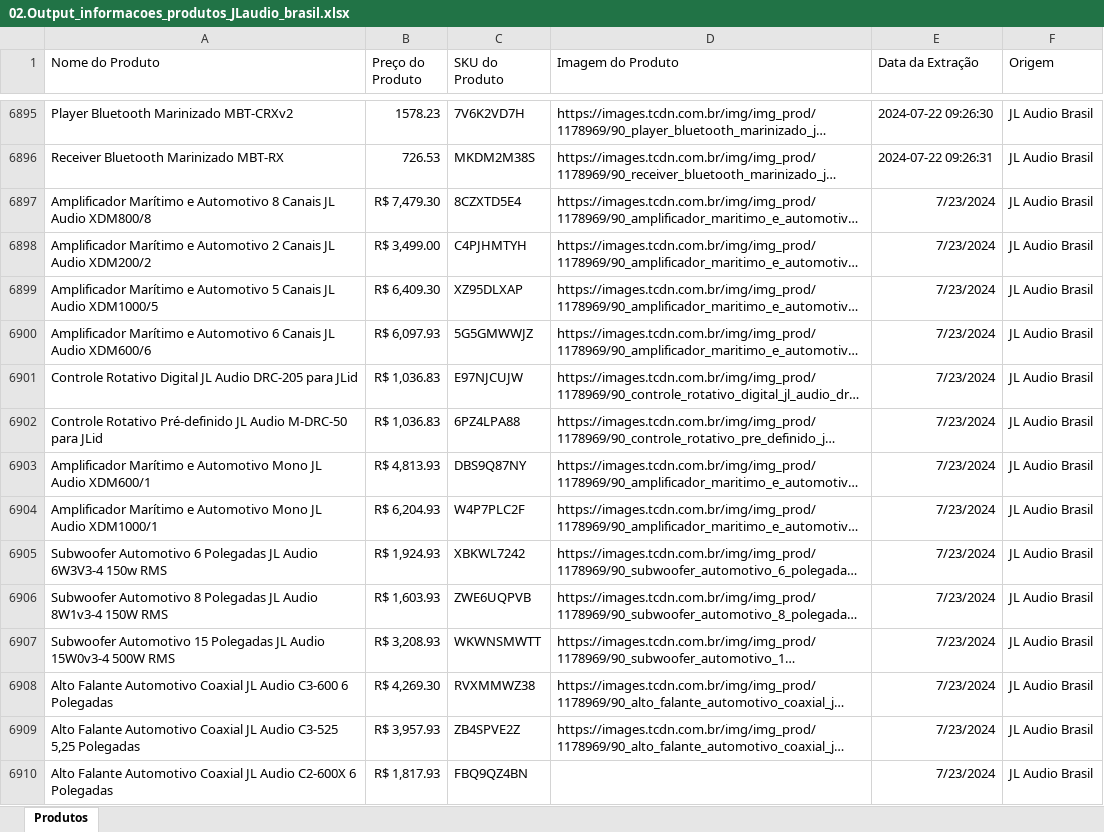
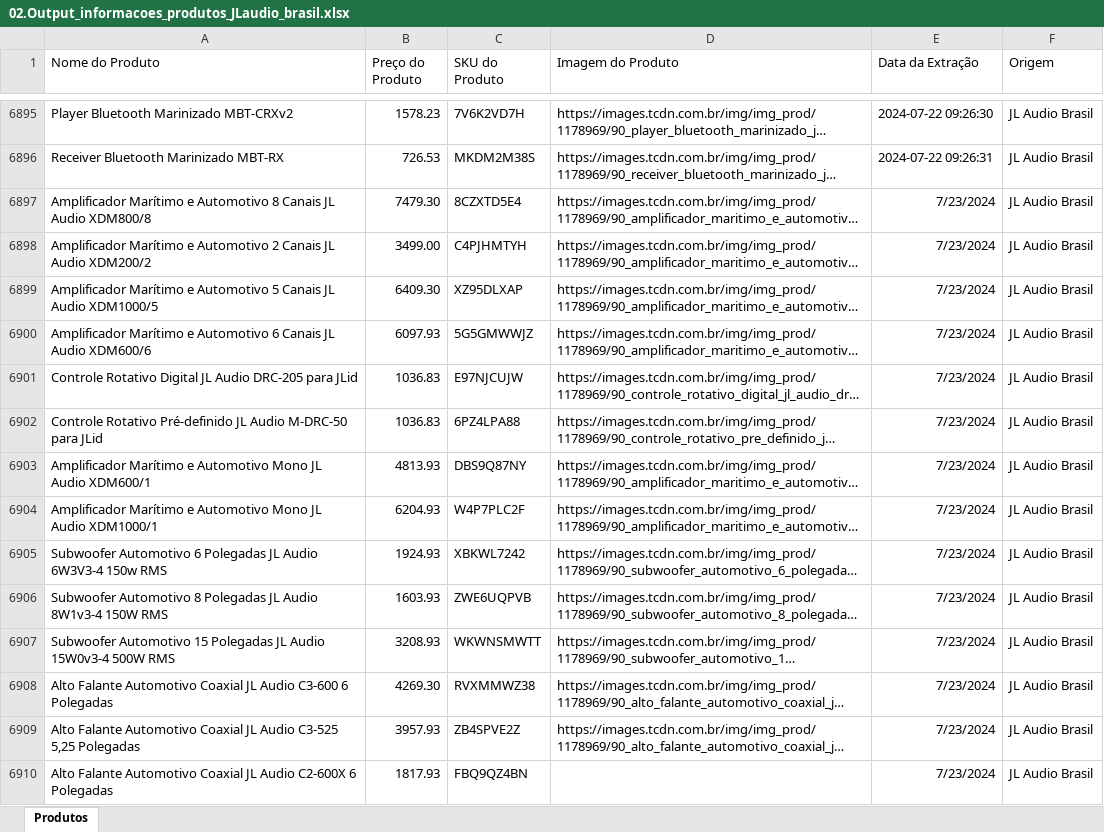
Before and after one commit to DanAugustoMelo/Tohm_Products, an Excel workbook: 02.Output_informacoes_produtos_JLaudio_brasil.xlsx, sheet Produtos, drawn as a sheet; only a part is shown, gaps mark what is left out; long unchanged cells end in …; values as stored, in another font and other column widths than the file's, no borders; the diff covers the shown part only; the diff names each change by its address in the sheet, - before the commit and + after, or states it on an @@ line.

```diff
--- a/02.Output_informacoes_produtos_JLaudio_brasil.xlsx (sheet Produtos)
+++ b/02.Output_informacoes_produtos_JLaudio_brasil.xlsx (sheet Produtos)
-B6897 (Preço do Produto): R$ 7,479.30
+B6897 (Preço do Produto): 7479.30
-B6898 (Preço do Produto): R$ 3,499.00
+B6898 (Preço do Produto): 3499.00
-B6899 (Preço do Produto): R$ 6,409.30
+B6899 (Preço do Produto): 6409.30
-B6900 (Preço do Produto): R$ 6,097.93
+B6900 (Preço do Produto): 6097.93
-B6901:B6902 (Preço do Produto): R$ 1,036.83
+B6901:B6902 (Preço do Produto): 1036.83
-B6903 (Preço do Produto): R$ 4,813.93
+B6903 (Preço do Produto): 4813.93
-B6904 (Preço do Produto): R$ 6,204.93
+B6904 (Preço do Produto): 6204.93
-B6905 (Preço do Produto): R$ 1,924.93
+B6905 (Preço do Produto): 1924.93
-B6906 (Preço do Produto): R$ 1,603.93
+B6906 (Preço do Produto): 1603.93
-B6907 (Preço do Produto): R$ 3,208.93
+B6907 (Preço do Produto): 3208.93
-B6908 (Preço do Produto): R$ 4,269.30
+B6908 (Preço do Produto): 4269.30
-B6909 (Preço do Produto): R$ 3,957.93
+B6909 (Preço do Produto): 3957.93
-B6910 (Preço do Produto): R$ 1,817.93
+B6910 (Preço do Produto): 1817.93
```
Also changed, not shown: 1108 edited cells elsewhere in this sheet, 1 other file.
